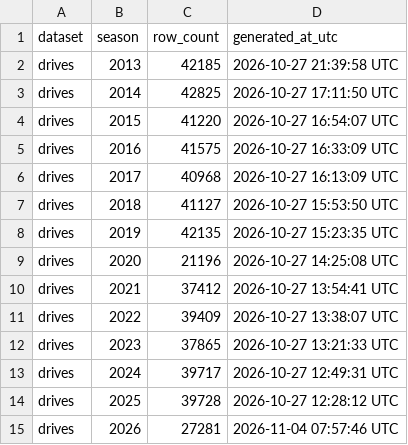
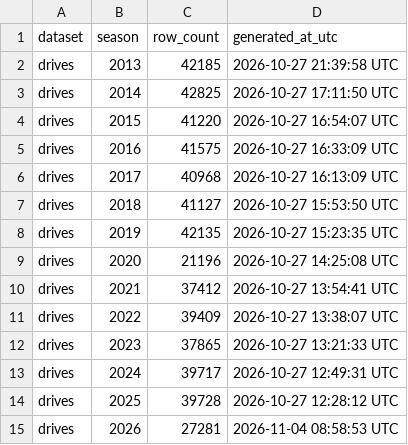
Before and after one commit to sportsdataverse/ncaa-mfb-football-data, a CSV file: mfb/drives/manifest.csv, drawn as a sheet.

```diff
--- a/mfb/drives/manifest.csv
+++ b/mfb/drives/manifest.csv
@@ -14,2 +14,2 @@ drives,2024,39717,2026-10-27 12:49:31 UTC
 drives,2025,39728,2026-10-27 12:28:12 UTC
-drives,2026,27281,2026-11-04 07:57:46 UTC
+drives,2026,27281,2026-11-04 08:58:53 UTC
```
Also changed, not shown: mfb/linescore/manifest.csv, mfb/officials/manifest.csv, 11 other files.
